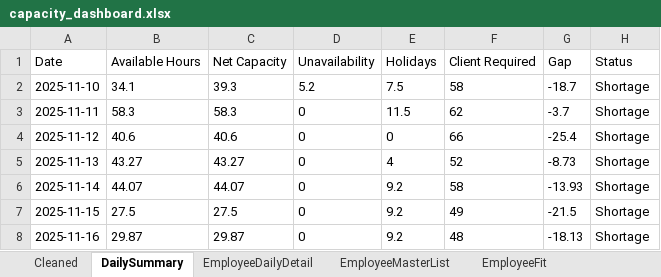
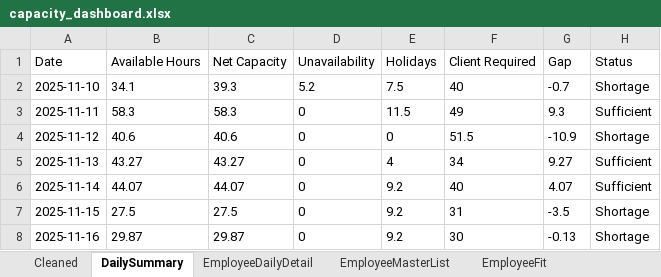
Before and after one commit to Mustansar-tech/CareCapacity, an Excel workbook: capacity_dashboard.xlsx, sheet DailySummary, drawn as a sheet; values as stored, in another font and other column widths than the file's, no borders; the diff names each change by its address in the sheet, - before the commit and + after, or states it on an @@ line.

```diff
--- a/capacity_dashboard.xlsx (sheet DailySummary)
+++ b/capacity_dashboard.xlsx (sheet DailySummary)
-F2 (Client Required): 58
+F2 (Client Required): 40
-G2 (Gap): -18.7
+G2 (Gap): -0.7
-F3 (Client Required): 62
+F3 (Client Required): 49
-G3 (Gap): -3.7
+G3 (Gap): 9.3
-H3 (Status): Shortage
+H3 (Status): Sufficient
-F4 (Client Required): 66
+F4 (Client Required): 51.5
-G4 (Gap): -25.4
+G4 (Gap): -10.9
-F5 (Client Required): 52
+F5 (Client Required): 34
-G5 (Gap): -8.73
+G5 (Gap): 9.27
-H5:H6 (Status): Shortage
+H5:H6 (Status): Sufficient
-F6 (Client Required): 58
+F6 (Client Required): 40
-G6 (Gap): -13.93
+G6 (Gap): 4.07
-F7 (Client Required): 49
+F7 (Client Required): 31
-G7 (Gap): -21.5
+G7 (Gap): -3.5
-F8 (Client Required): 48
+F8 (Client Required): 30
-G8 (Gap): -18.13
+G8 (Gap): -0.13
```
